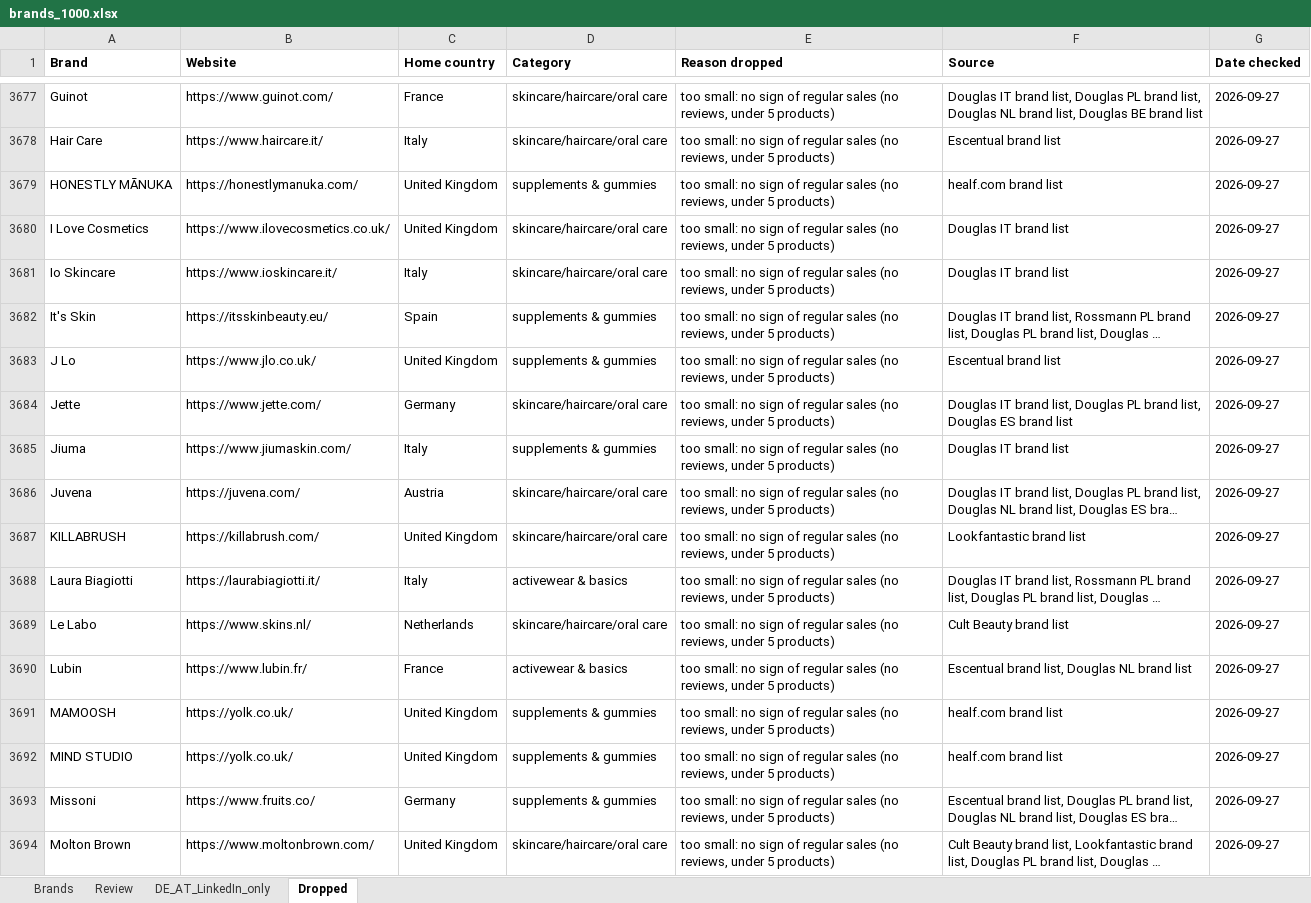
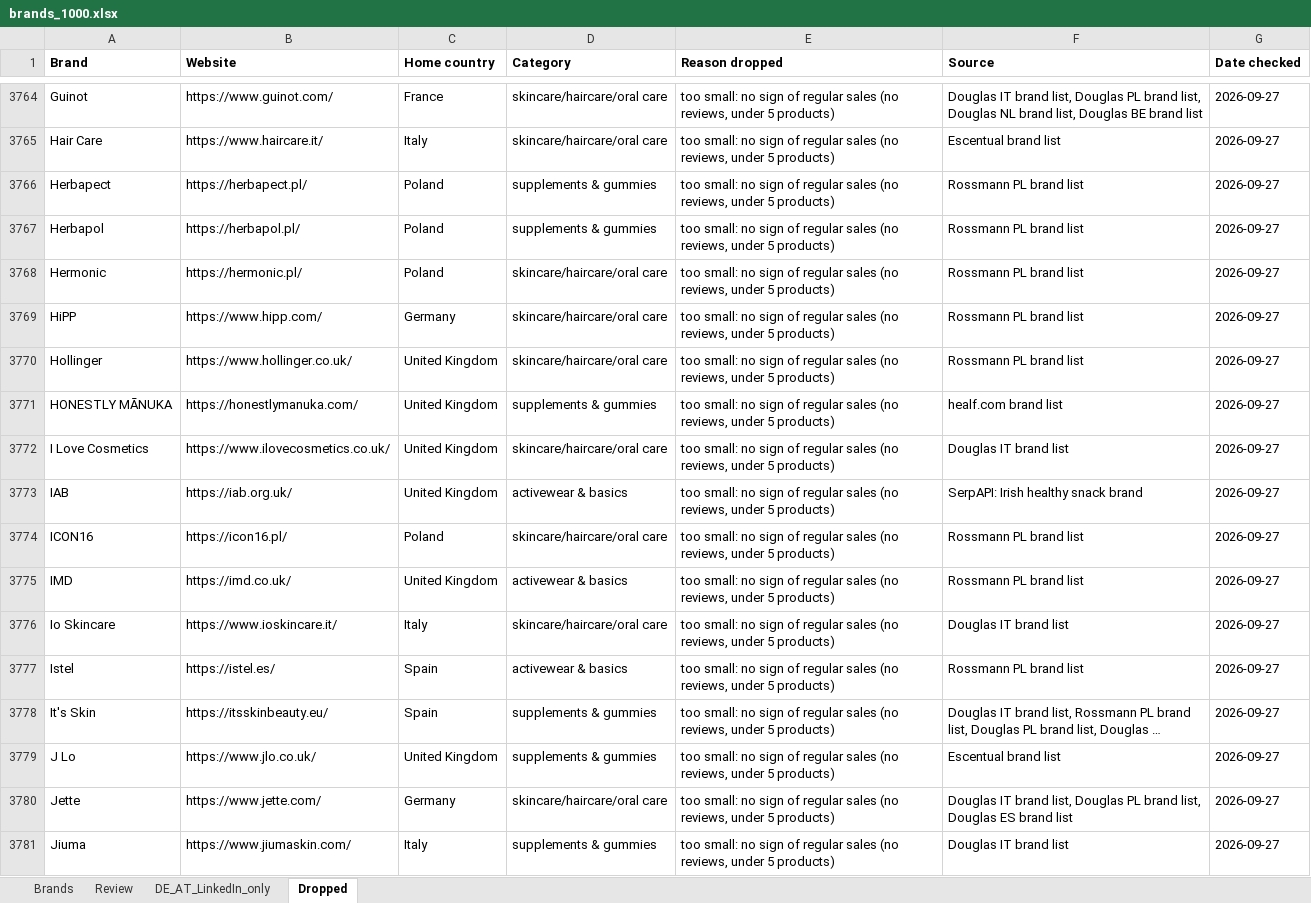
Before and after one commit to CryptoDarkShark/tiktok-shop-scraper, an Excel workbook: brands_1000.xlsx, sheet Dropped, drawn as a sheet; only a part is shown, gaps mark what is left out; the shorter side is filled out with more unchanged rows; long unchanged cells end in …; values as stored, in another font and other column widths than the file's, no borders; the diff covers the shown part only; the diff names each change by its address in the sheet, - before the commit and + after, or states it on an @@ line.

```diff
--- a/brands_1000.xlsx (sheet Dropped)
+++ b/brands_1000.xlsx (sheet Dropped)
+row 3766: Herbapect | https://herbapect.pl/ | Poland | supplements & gummies | too small: no sign of regular sales (no reviews, under 5 products) | Rossmann PL brand list | 2026-09-27
+row 3767: Herbapol | https://herbapol.pl/ | Poland | supplements & gummies | too small: no sign of regular sales (no reviews, under 5 products) | Rossmann PL brand list | 2026-09-27
+row 3768: Hermonic | https://hermonic.pl/ | Poland | skincare/haircare/oral care | too small: no sign of regular sales (no reviews, under 5 products) | Rossmann PL brand list | 2026-09-27
+row 3769: HiPP | https://www.hipp.com/ | Germany | skincare/haircare/oral care | too small: no sign of regular sales (no reviews, under 5 products) | Rossmann PL brand list | 2026-09-27
+row 3770: Hollinger | https://www.hollinger.co.uk/ | United Kingdom | skincare/haircare/oral care | too small: no sign of regular sales (no reviews, under 5 products) | Rossmann PL brand list | 2026-09-27
+row 3773: IAB | https://iab.org.uk/ | United Kingdom | activewear & basics | too small: no sign of regular sales (no reviews, under 5 products) | SerpAPI: Irish healthy snack brand | 2026-09-27
+row 3774: ICON16 | https://icon16.pl/ | Poland | skincare/haircare/oral care | too small: no sign of regular sales (no reviews, under 5 products) | Rossmann PL brand list | 2026-09-27
+row 3775: IMD | https://imd.co.uk/ | United Kingdom | activewear & basics | too small: no sign of regular sales (no reviews, under 5 products) | Rossmann PL brand list | 2026-09-27
+row 3777: Istel | https://istel.es/ | Spain | activewear & basics | too small: no sign of regular sales (no reviews, under 5 products) | Rossmann PL brand list | 2026-09-27
```
Also changed, not shown: 143 added rows elsewhere in this sheet, sheet Brands, sheet Review, sheet DE_AT_LinkedIn_only.
